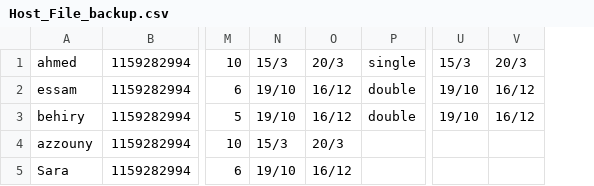
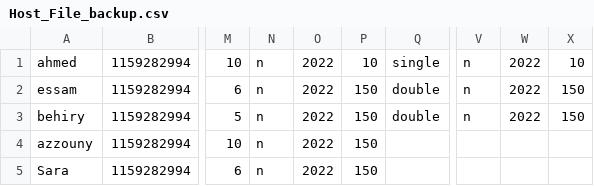
Before and after one commit to Behiry1/AirbnbbSimplified, a CSV file: Airbnb Simplified/src/AirBnb/Host_File_backup.csv, drawn as a sheet; only a part is shown, gaps mark what is left out; removed rows and columns are numbered as before the commit, all else as after; the diff names each change by its address in the sheet, - before the commit and + after, or states it on an @@ line.

```diff
--- a/Airbnb Simplified/src/AirBnb/Host_File_backup.csv
+++ b/Airbnb Simplified/src/AirBnb/Host_File_backup.csv
-column N, rows 1-5: 15/3 | 19/10 | 19/10 | 15/3 | 19/10
-column O, rows 1-5: 20/3 | 16/12 | 16/12 | 20/3 | 16/12
+column N, rows 1-5: all n
+column O, rows 1-5: all 2022
+column P, rows 1-5: 10 | 150 | 150 | 150 | 150
-column U, rows 1-3: 15/3 | 19/10 | 19/10
-column V, rows 1-3: 20/3 | 16/12 | 16/12
+column V, rows 1-3: all n
+column W, rows 1-3: all 2022
+column X, rows 1-3: 10 | 150 | 150
```
Also changed, not shown: Airbnb Simplified/out/production/untitled2/AirBnb/Host_File.csv, Airbnb Simplified/out/production/untitled2/AirBnb/Host_File_backup.csv, 25 other files.
